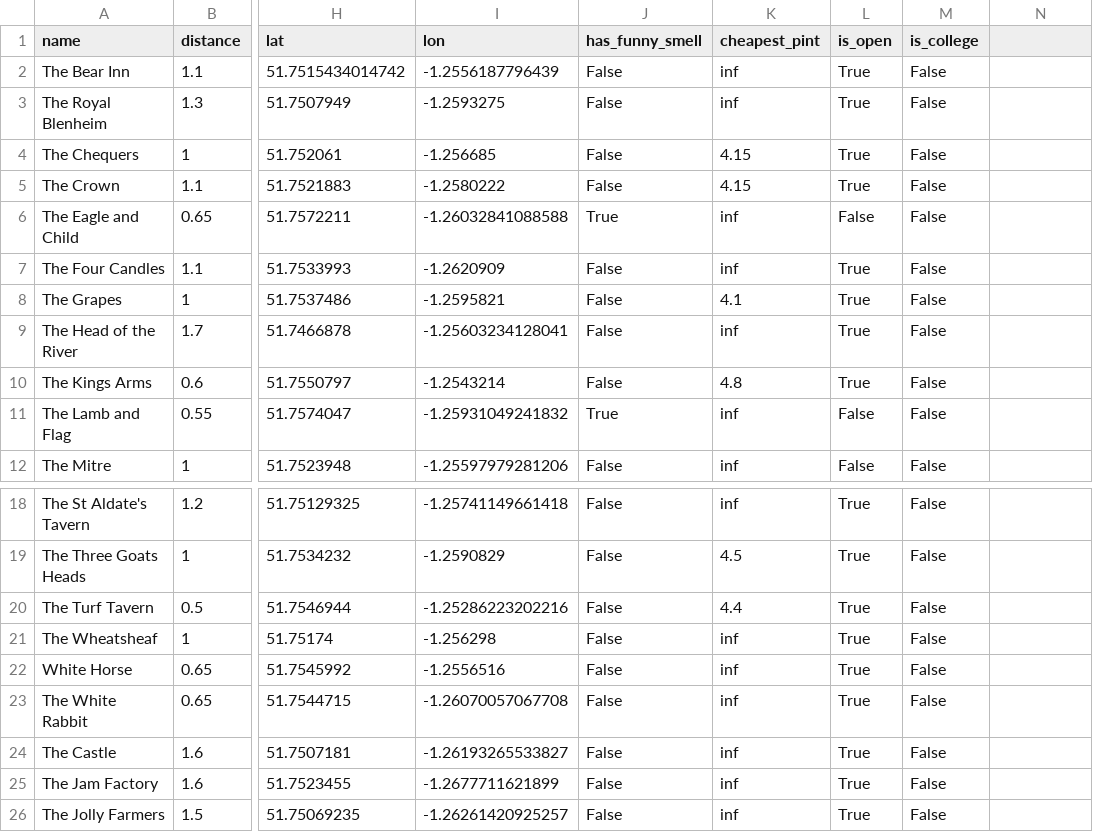
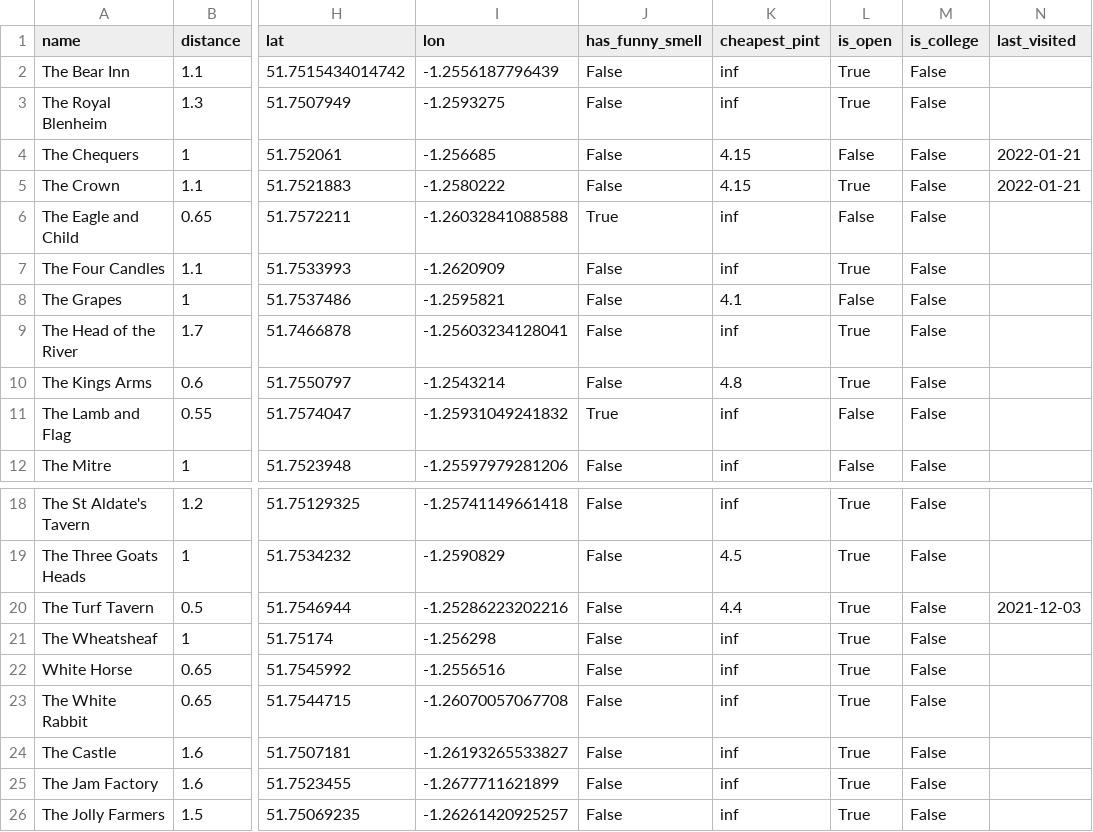
Before and after one commit to Matt-HJ-Bailey/closest-pub-finder, a CSV file: oxford-pub-data.csv, drawn as a sheet; only a part is shown, gaps mark what is left out; the diff names each change by its address in the sheet, - before the commit and + after, or states it on an @@ line.

Commit message:
Added a way to track the last time we visited

```diff
--- a/oxford-pub-data.csv
+++ b/oxford-pub-data.csv
-N1: (empty)
+N1: last_visited
-L4 (is_open): True
+L4 (is_open): False
-N4:N5 (last_visited): (empty)
+N4:N5 (last_visited): 2022-01-21
-L8 (is_open): True
+L8 (is_open): False
-N20 (last_visited): (empty)
+N20 (last_visited): 2021-12-03
```
Also changed, not shown: 2 other files.
